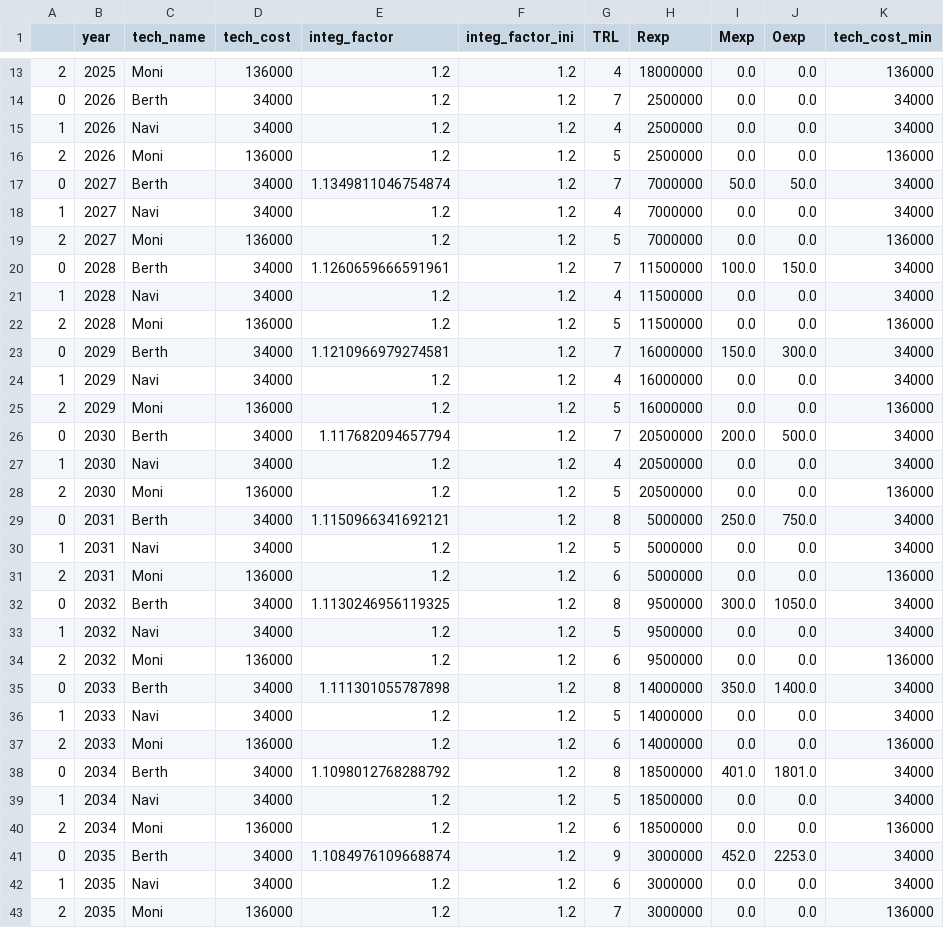
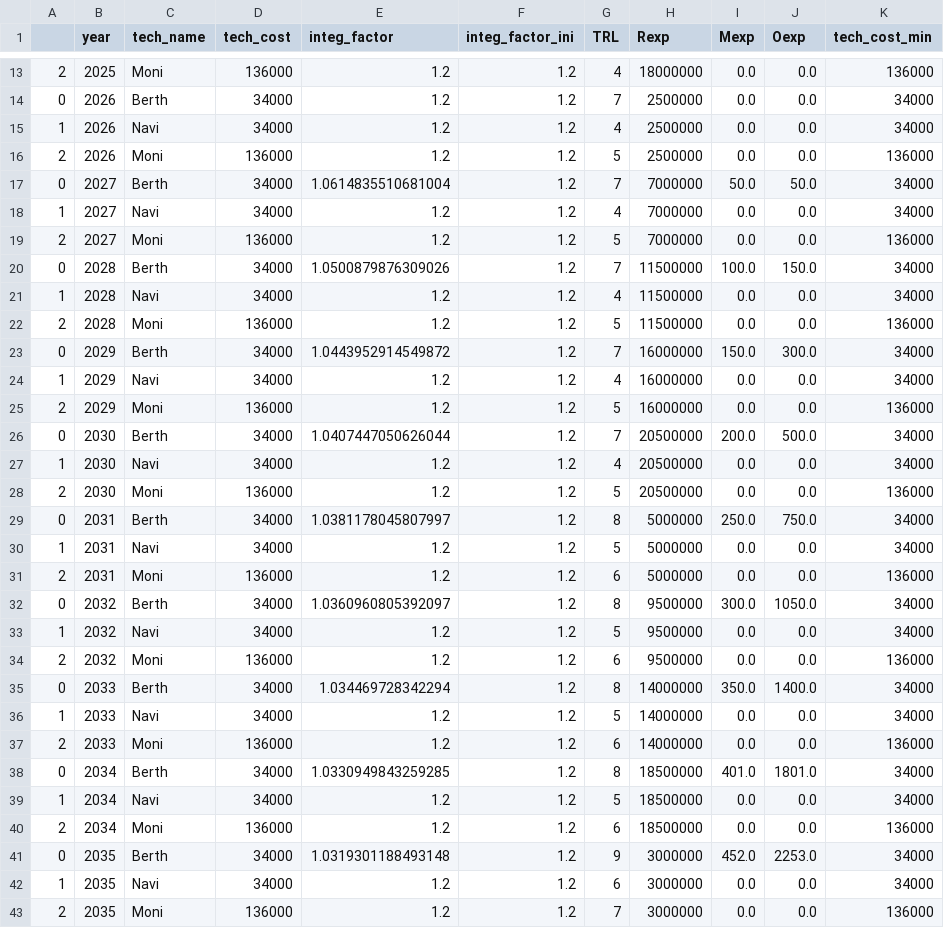
Before and after one commit to tnakash/autoship_trans_sim, a CSV file: csv/techtest_0503.csv, drawn as a sheet; only a part is shown, gaps mark what is left out; the diff covers the shown part only; the diff names each change by its address in the sheet, - before the commit and + after, or states it on an @@ line.

```diff
--- a/csv/techtest_0503.csv
+++ b/csv/techtest_0503.csv
-E17 (integ_factor): 1.1349811046754874
+E17 (integ_factor): 1.0614835510681004
-E20 (integ_factor): 1.1260659666591961
+E20 (integ_factor): 1.0500879876309026
-E23 (integ_factor): 1.1210966979274581
+E23 (integ_factor): 1.0443952914549872
-E26 (integ_factor): 1.117682094657794
+E26 (integ_factor): 1.0407447050626044
-E29 (integ_factor): 1.1150966341692121
+E29 (integ_factor): 1.0381178045807997
-E32 (integ_factor): 1.1130246956119325
+E32 (integ_factor): 1.0360960805392097
-E35 (integ_factor): 1.111301055787898
+E35 (integ_factor): 1.034469728342294
-E38 (integ_factor): 1.1098012768288792
+E38 (integ_factor): 1.0330949843259285
-E41 (integ_factor): 1.1084976109668874
+E41 (integ_factor): 1.0319301188493148
```
Also changed, not shown: 45 edited cells elsewhere in this file, csv/spectest_0503.csv, 3 other files.
